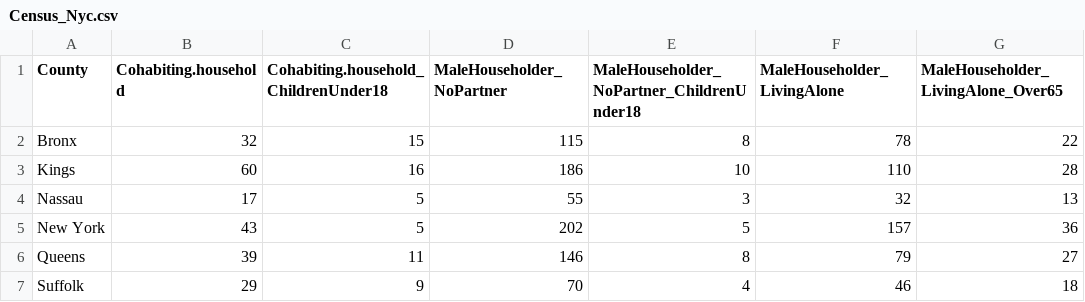
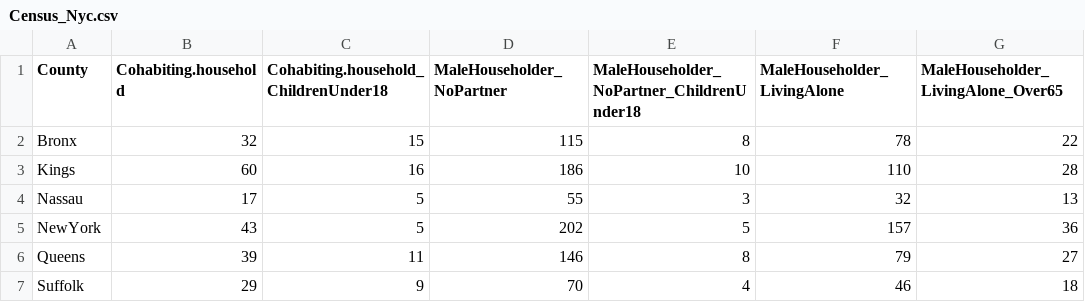
Before and after one commit to mwalbers1/DSC-607-Summer-2022, a CSV file: data/Census_Nyc.csv, drawn as a sheet; only a part is shown; the diff names each change by its address in the sheet, - before the commit and + after, or states it on an @@ line.

```diff
--- a/data/Census_Nyc.csv
+++ b/data/Census_Nyc.csv
-A5 (County): New York
+A5 (County): NewYork
```
Also changed, not shown: data/Census_Ny_Other.csv, 11 other files.
